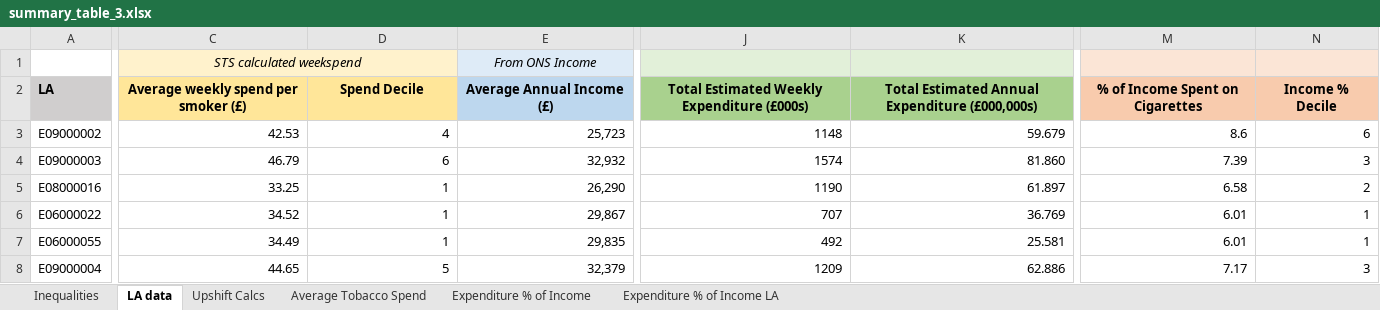
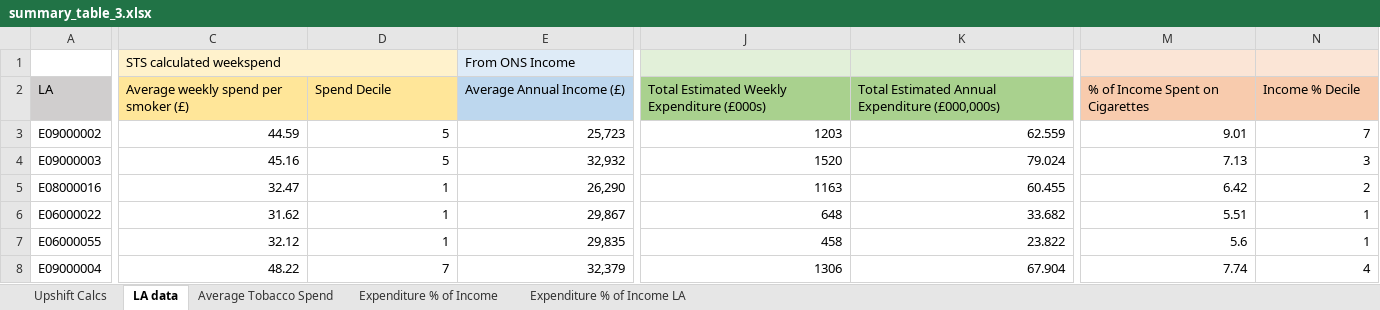
Before and after one commit to STAPM/smoke-free-dividend, an Excel workbook: output/summary_table_3.xlsx, sheet LA data, drawn as a sheet; only a part is shown, gaps mark what is left out; values as stored, in another font and other column widths than the file's, no borders; the diff covers the shown part only; the diff names each change by its address in the sheet, - before the commit and + after, or states it on an @@ line.

```diff
--- a/output/summary_table_3.xlsx (sheet LA data)
+++ b/output/summary_table_3.xlsx (sheet LA data)
-sheet tab: Inequalities
@@ sheet tab order changed: Upshift Calcs | LA data | Average Tobacco Spend | Expenditure % of Income | Expenditure % of Income LA @@
@@ C1 italic: on → off, alignment: center → left @@
@@ E1 italic: on → off, alignment: center → left @@
-A2:N2 bold: on
+A2:N2 bold: off
-C2:N2 alignment: center
+C2:N2 alignment: left
-C3: 42.53
+C3: 44.59
-D3 (Spend Decile): 4
+D3 (Spend Decile): 5
-J3: 1148
+J3: 1203
-K3: 59.679
+K3: 62.559
-M3 (% of Income Spent on Cigarettes): 8.6
+M3 (% of Income Spent on Cigarettes): 9.01
-N3 (Income % Decile): 6
+N3 (Income % Decile): 7
-C4: 46.79
+C4: 45.16
-D4 (Spend Decile): 6
+D4 (Spend Decile): 5
-J4: 1574
+J4: 1520
-K4: 81.860
+K4: 79.024
-M4 (% of Income Spent on Cigarettes): 7.39
+M4 (% of Income Spent on Cigarettes): 7.13
-C5: 33.25
+C5: 32.47
-J5: 1190
+J5: 1163
-K5: 61.897
+K5: 60.455
-M5 (% of Income Spent on Cigarettes): 6.58
+M5 (% of Income Spent on Cigarettes): 6.42
-C6: 34.52
+C6: 31.62
-J6: 707
+J6: 648
-K6: 36.769
+K6: 33.682
-M6 (% of Income Spent on Cigarettes): 6.01
+M6 (% of Income Spent on Cigarettes): 5.51
-C7: 34.49
+C7: 32.12
-J7: 492
+J7: 458
-K7: 25.581
+K7: 23.822
-M7 (% of Income Spent on Cigarettes): 6.01
+M7 (% of Income Spent on Cigarettes): 5.6
-C8: 44.65
+C8: 48.22
-D8 (Spend Decile): 5
+D8 (Spend Decile): 7
-J8: 1209
+J8: 1306
-K8: 62.886
+K8: 67.904
-M8 (% of Income Spent on Cigarettes): 7.17
+M8 (% of Income Spent on Cigarettes): 7.74
-N8 (Income % Decile): 3
+N8 (Income % Decile): 4
```
Also changed, not shown: 690 edited cells and cell formats elsewhere in this sheet, sheet Expenditure % of Income LA, sheet Expenditure % of Income, sheet Upshift Calcs, sheet Average Tobacco Spend, output/summary_table_1.xlsx, output/summary_table_2.xlsx, 22 other files.
